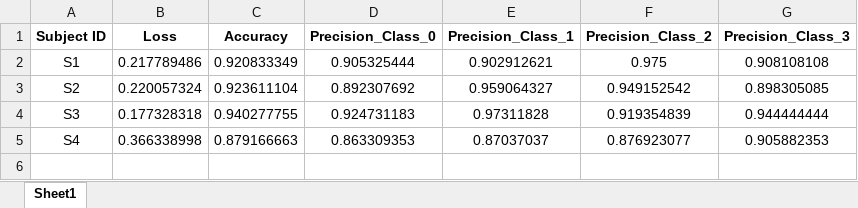
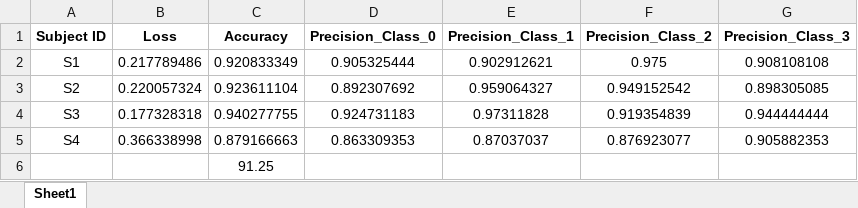
Before and after one commit to AbiriLab/Neurofeedback-Based-BCI, an Excel workbook: evaluation_results_CNN.xlsx, sheet Sheet1, drawn as a sheet; values as stored, in another font and other column widths than the file's, no borders; the diff names each change by its address in the sheet, - before the commit and + after, or states it on an @@ line.

```diff
--- a/evaluation_results_CNN.xlsx (sheet Sheet1)
+++ b/evaluation_results_CNN.xlsx (sheet Sheet1)
+row 6:  |  | 91.25
```
Also changed, not shown: evaluation_results_MLP.xlsx, 9 other files.
